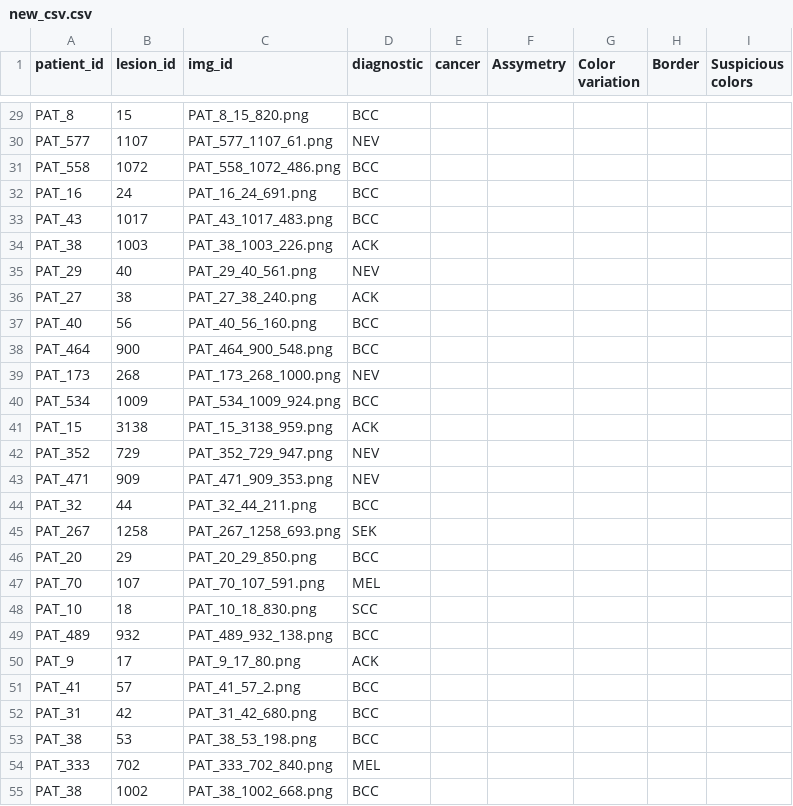
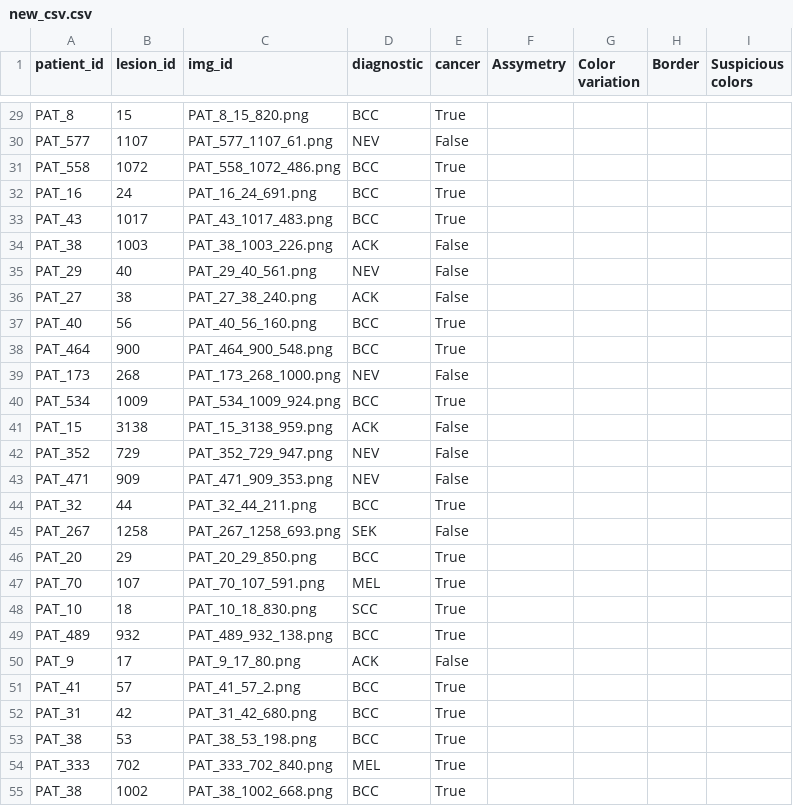
Before and after one commit to ImBrun/FYP2023, a CSV file: features/new_csv.csv, drawn as a sheet; only a part is shown, gaps mark what is left out; the diff covers the shown part only; the diff names each change by its address in the sheet, - before the commit and + after, or states it on an @@ line.

```diff
--- a/features/new_csv.csv
+++ b/features/new_csv.csv
-E29 (cancer): (empty)
+E29 (cancer): True
-E30 (cancer): (empty)
+E30 (cancer): False
-E31:E33 (cancer): (empty)
+E31:E33 (cancer): True
-E34:E36 (cancer): (empty)
+E34:E36 (cancer): False
-E37:E38 (cancer): (empty)
+E37:E38 (cancer): True
-E39 (cancer): (empty)
+E39 (cancer): False
-E40 (cancer): (empty)
+E40 (cancer): True
-E41:E43 (cancer): (empty)
+E41:E43 (cancer): False
-E44 (cancer): (empty)
+E44 (cancer): True
-E45 (cancer): (empty)
+E45 (cancer): False
-E46:E49 (cancer): (empty)
+E46:E49 (cancer): True
-E50 (cancer): (empty)
+E50 (cancer): False
-E51:E55 (cancer): (empty)
+E51:E55 (cancer): True
```
Also changed, not shown: 36 edited cells elsewhere in this file.
